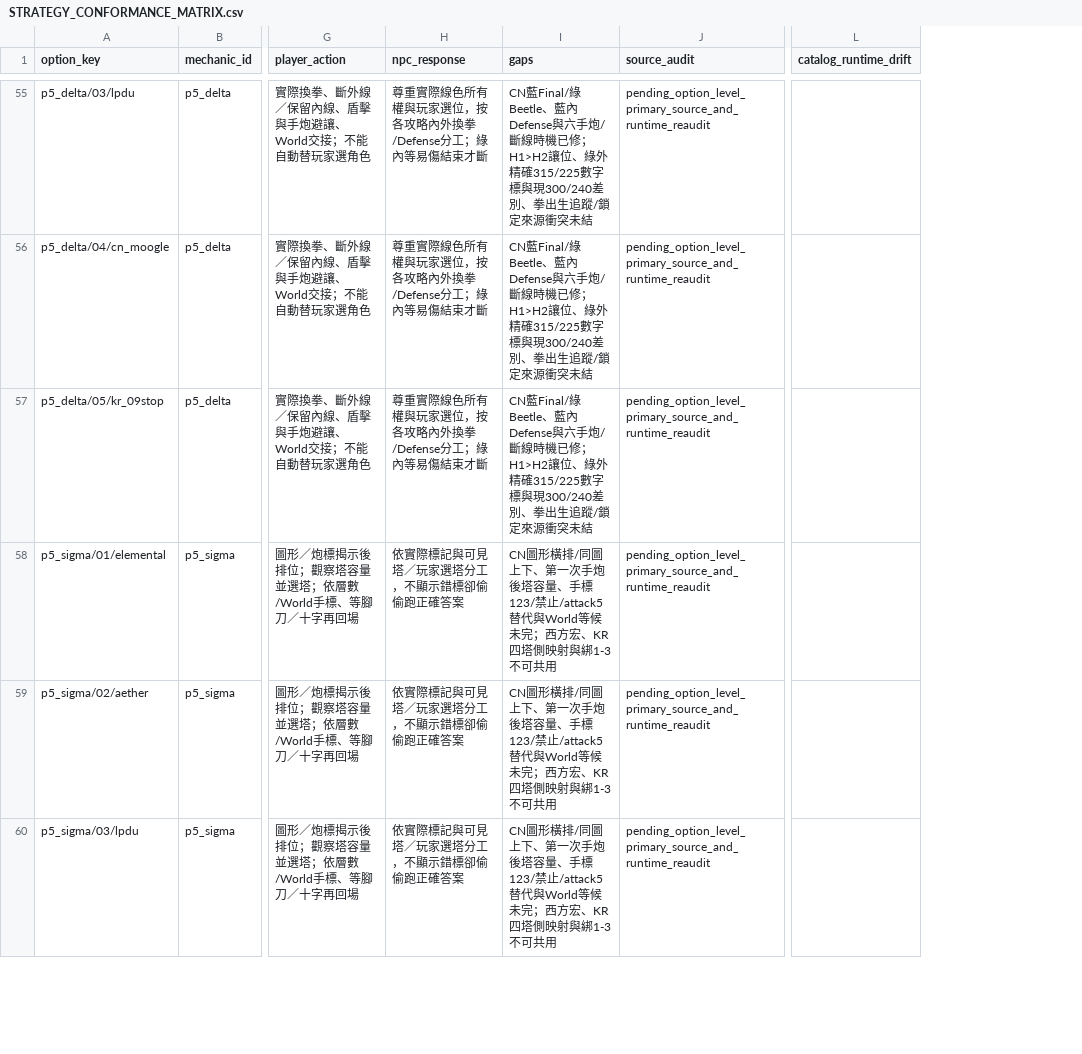
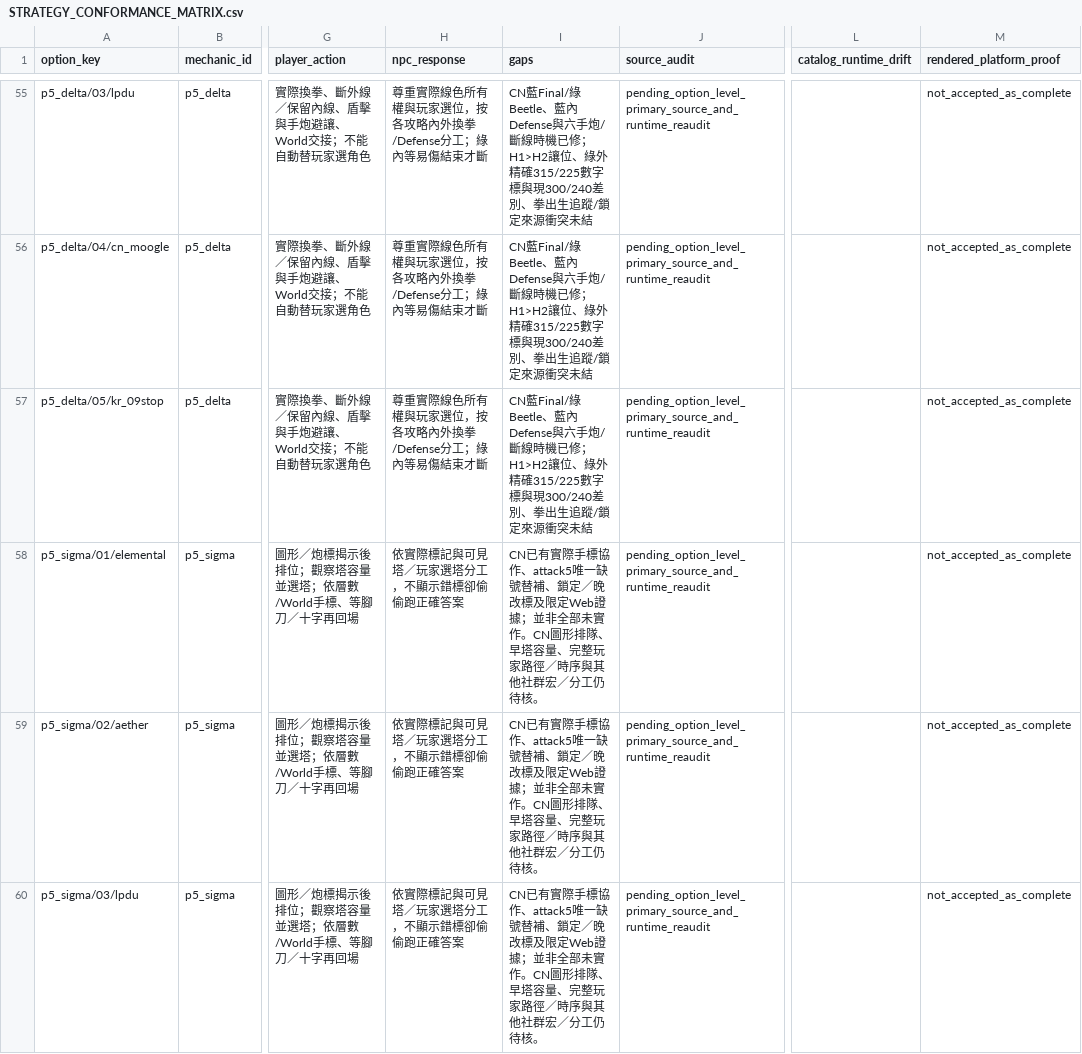
Before and after one commit to aki-terminal-leaf/Omega-Protocol-Sim, a CSV file: docs/research/STRATEGY_CONFORMANCE_MATRIX.csv, drawn as a sheet; only a part is shown, gaps mark what is left out; the diff covers the shown part only; the diff names each change by its address in the sheet, - before the commit and + after, or states it on an @@ line.

```diff
--- a/docs/research/STRATEGY_CONFORMANCE_MATRIX.csv
+++ b/docs/research/STRATEGY_CONFORMANCE_MATRIX.csv
+column M (rendered_platform_proof), rows 55-60: all not_accepted_as_complete
-I58:I60 (gaps): CN圖形橫排/同圖上下、第一次手炮後塔容量、手標123/禁止/attack5替代與World等候未完；西方宏、KR四塔側映射與綁1-3不可共用
+I58:I60 (gaps): CN已有實際手標協作、attack5唯一缺號替補、鎖定／晚改標及限定Web證據；並非全部未實作。CN圖形排隊、早塔容量、完整玩家路徑／時序與其他社群宏／分工仍待核。
```
Also changed, not shown: 43 edited cells elsewhere in this file, 10 other files.
